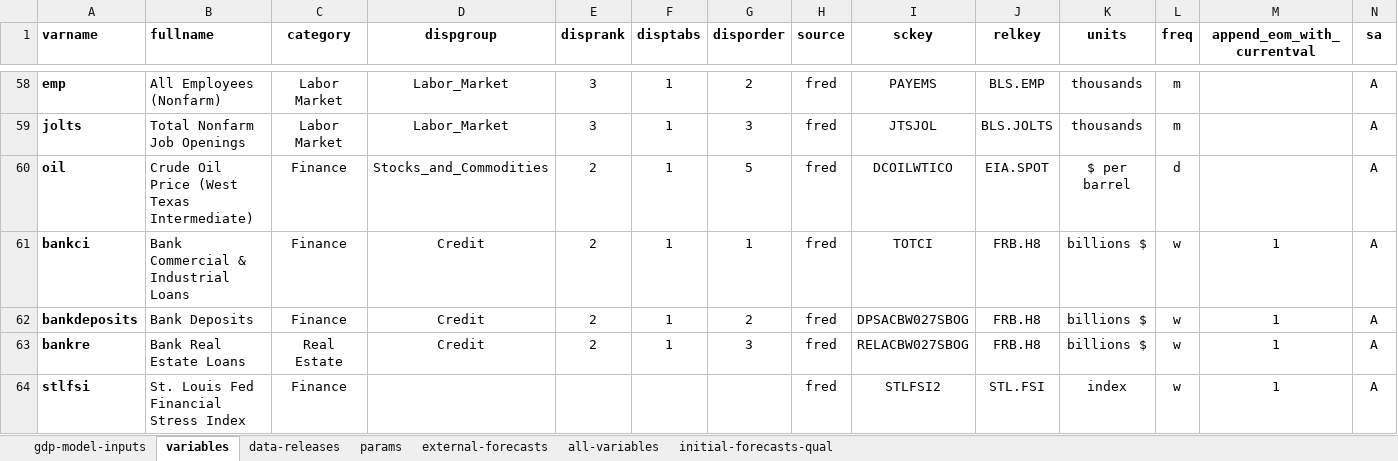
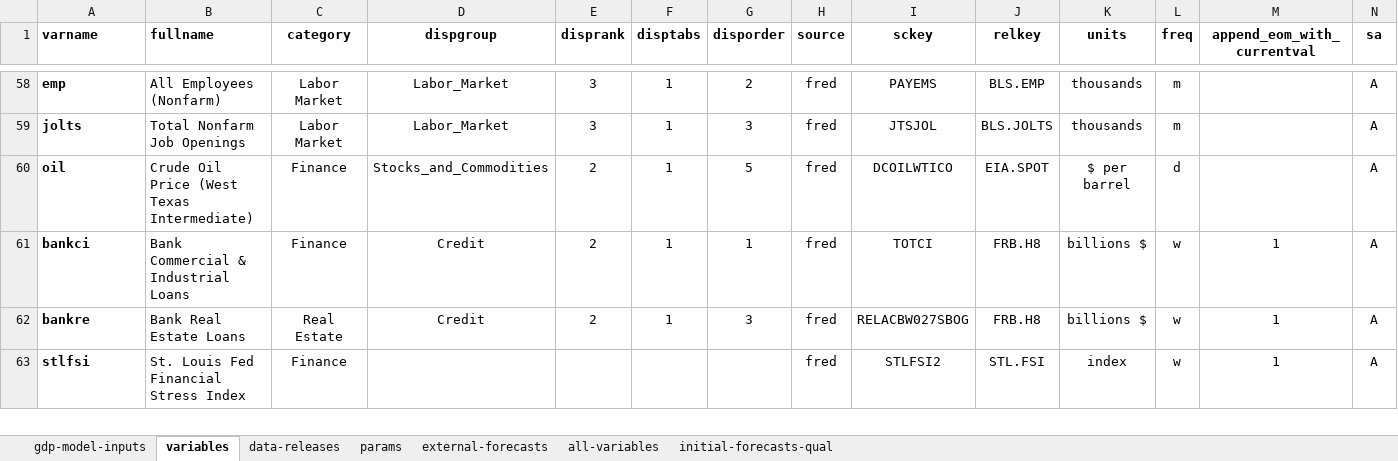
Before and after one commit to bongohead/econforecasting-r, an Excel workbook: model-inputs/inputs.xlsx, sheet variables, drawn as a sheet; only a part is shown, gaps mark what is left out; values as stored, in another font and other column widths than the file's, no borders; conditional formats and table styles not drawn; rows hold the shown columns only; the diff names each change by its address in the sheet, - before the commit and + after, or states it on an @@ line.

```diff
--- a/model-inputs/inputs.xlsx (sheet variables)
+++ b/model-inputs/inputs.xlsx (sheet variables)
-row 62: bankdeposits | Bank Deposits | Finance | Credit | 2 | 1 | 2 | fred | DPSACBW027SBOG | FRB.H8 | billions $ | w | 1 | A
```
Also changed, not shown: modules/nowcast-model/nowcast-model-inputs.xlsx.
